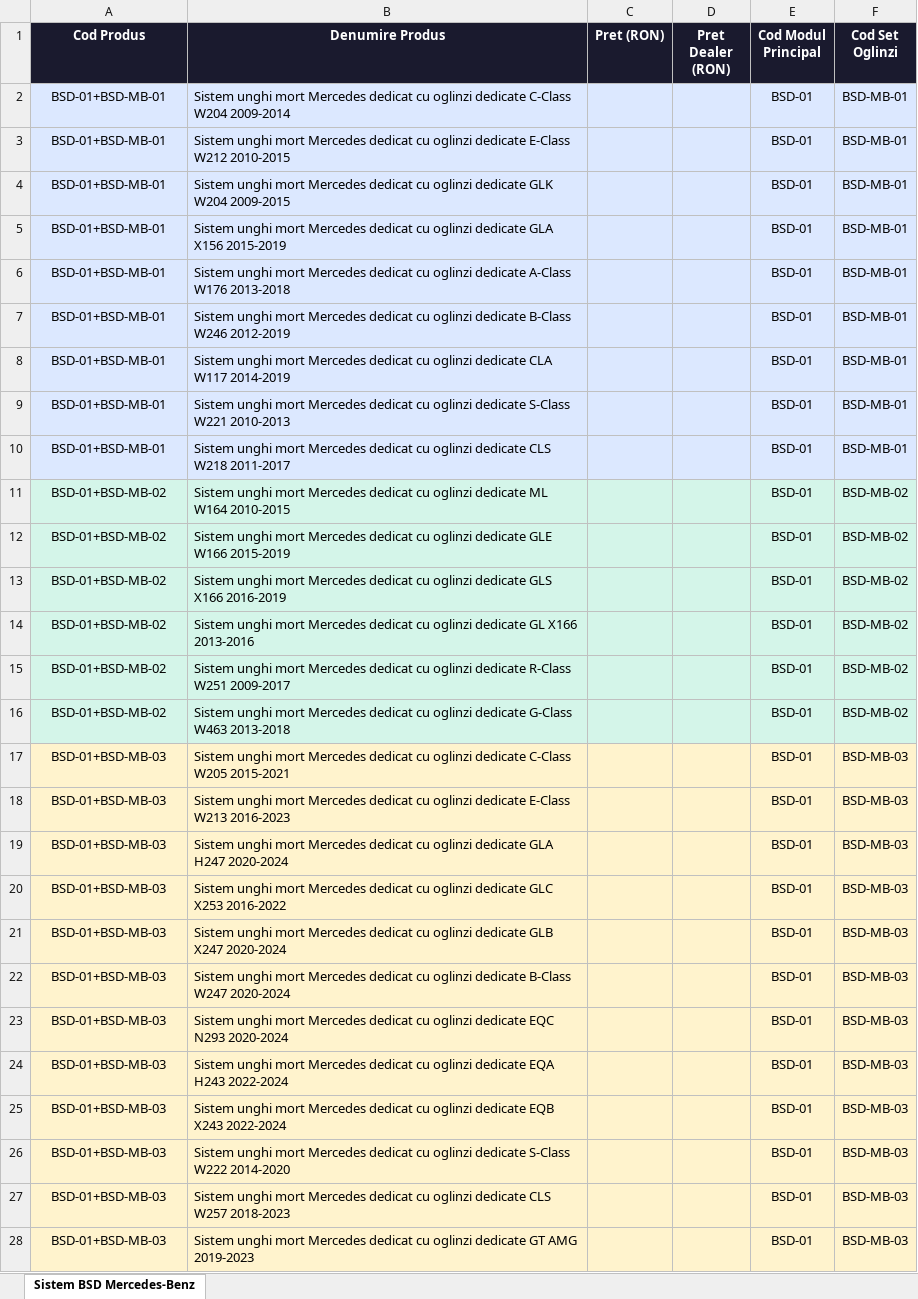
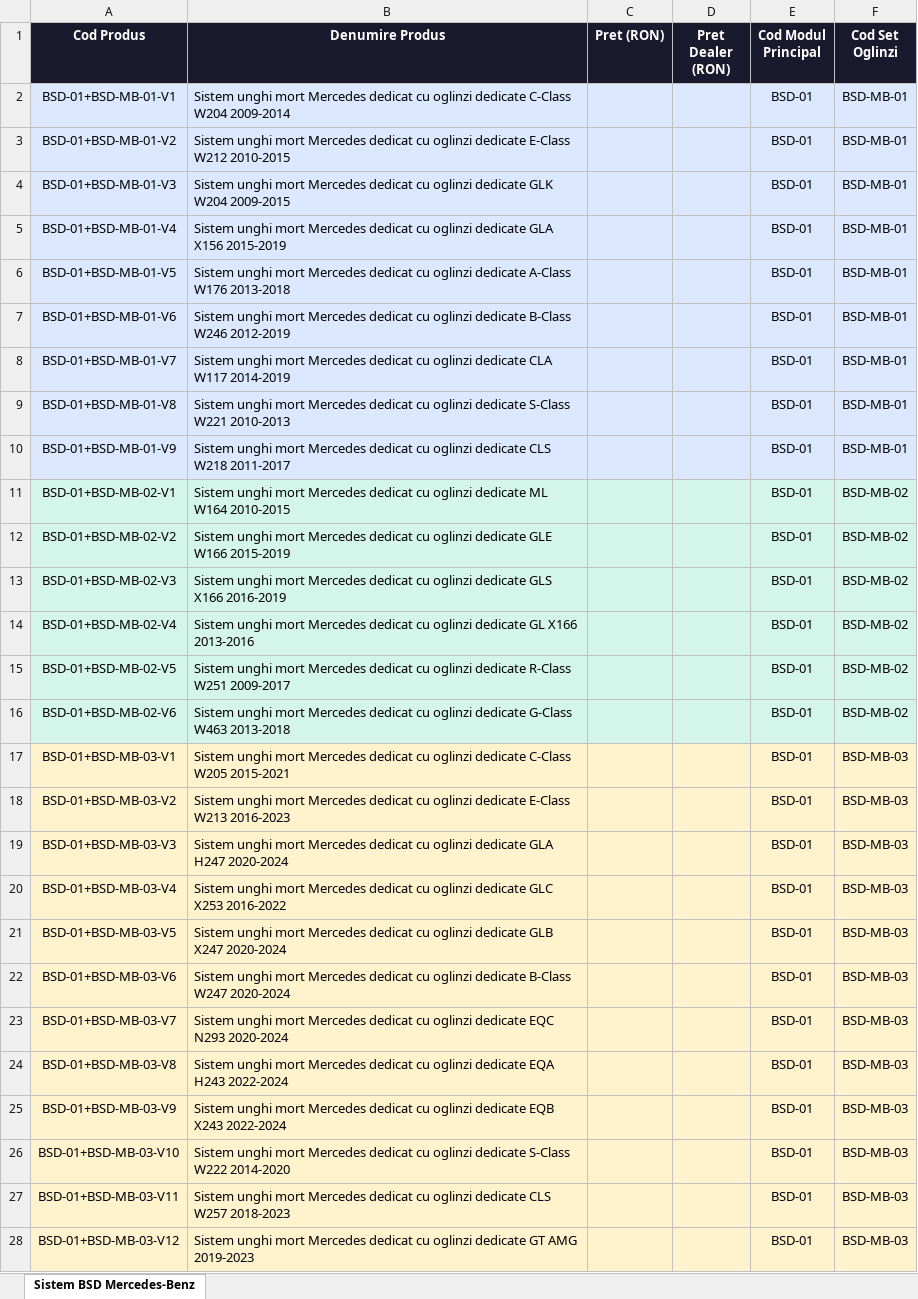
Before and after one commit to ionutmatei-commits/iptv-playlist, an Excel workbook: BSD-Mercedes-Benz-Final.xlsx, sheet Sistem BSD Mercedes-Benz, drawn as a sheet; only a part is shown; values as stored, in another font and other column widths than the file's, no borders; the diff covers the shown part only; the diff names each change by its address in the sheet, - before the commit and + after, or states it on an @@ line.

Commit message:
BSD Mercedes - coduri unice cu V1 V2 V3

```diff
--- a/BSD-Mercedes-Benz-Final.xlsx (sheet Sistem BSD Mercedes-Benz)
+++ b/BSD-Mercedes-Benz-Final.xlsx (sheet Sistem BSD Mercedes-Benz)
-A2 (Cod Produs): BSD-01+BSD-MB-01
+A2 (Cod Produs): BSD-01+BSD-MB-01-V1
-A3 (Cod Produs): BSD-01+BSD-MB-01
+A3 (Cod Produs): BSD-01+BSD-MB-01-V2
-A4 (Cod Produs): BSD-01+BSD-MB-01
+A4 (Cod Produs): BSD-01+BSD-MB-01-V3
-A5 (Cod Produs): BSD-01+BSD-MB-01
+A5 (Cod Produs): BSD-01+BSD-MB-01-V4
-A6 (Cod Produs): BSD-01+BSD-MB-01
+A6 (Cod Produs): BSD-01+BSD-MB-01-V5
-A7 (Cod Produs): BSD-01+BSD-MB-01
+A7 (Cod Produs): BSD-01+BSD-MB-01-V6
-A8 (Cod Produs): BSD-01+BSD-MB-01
+A8 (Cod Produs): BSD-01+BSD-MB-01-V7
-A9 (Cod Produs): BSD-01+BSD-MB-01
+A9 (Cod Produs): BSD-01+BSD-MB-01-V8
-A10 (Cod Produs): BSD-01+BSD-MB-01
+A10 (Cod Produs): BSD-01+BSD-MB-01-V9
-A11 (Cod Produs): BSD-01+BSD-MB-02
+A11 (Cod Produs): BSD-01+BSD-MB-02-V1
-A12 (Cod Produs): BSD-01+BSD-MB-02
+A12 (Cod Produs): BSD-01+BSD-MB-02-V2
-A13 (Cod Produs): BSD-01+BSD-MB-02
+A13 (Cod Produs): BSD-01+BSD-MB-02-V3
-A14 (Cod Produs): BSD-01+BSD-MB-02
+A14 (Cod Produs): BSD-01+BSD-MB-02-V4
-A15 (Cod Produs): BSD-01+BSD-MB-02
+A15 (Cod Produs): BSD-01+BSD-MB-02-V5
-A16 (Cod Produs): BSD-01+BSD-MB-02
+A16 (Cod Produs): BSD-01+BSD-MB-02-V6
-A17 (Cod Produs): BSD-01+BSD-MB-03
+A17 (Cod Produs): BSD-01+BSD-MB-03-V1
-A18 (Cod Produs): BSD-01+BSD-MB-03
+A18 (Cod Produs): BSD-01+BSD-MB-03-V2
-A19 (Cod Produs): BSD-01+BSD-MB-03
+A19 (Cod Produs): BSD-01+BSD-MB-03-V3
-A20 (Cod Produs): BSD-01+BSD-MB-03
+A20 (Cod Produs): BSD-01+BSD-MB-03-V4
-A21 (Cod Produs): BSD-01+BSD-MB-03
+A21 (Cod Produs): BSD-01+BSD-MB-03-V5
-A22 (Cod Produs): BSD-01+BSD-MB-03
+A22 (Cod Produs): BSD-01+BSD-MB-03-V6
-A23 (Cod Produs): BSD-01+BSD-MB-03
+A23 (Cod Produs): BSD-01+BSD-MB-03-V7
-A24 (Cod Produs): BSD-01+BSD-MB-03
+A24 (Cod Produs): BSD-01+BSD-MB-03-V8
-A25 (Cod Produs): BSD-01+BSD-MB-03
+A25 (Cod Produs): BSD-01+BSD-MB-03-V9
-A26 (Cod Produs): BSD-01+BSD-MB-03
+A26 (Cod Produs): BSD-01+BSD-MB-03-V10
-A27 (Cod Produs): BSD-01+BSD-MB-03
+A27 (Cod Produs): BSD-01+BSD-MB-03-V11
-A28 (Cod Produs): BSD-01+BSD-MB-03
+A28 (Cod Produs): BSD-01+BSD-MB-03-V12
```
Also changed, not shown: 16 edited cells elsewhere in this sheet.
